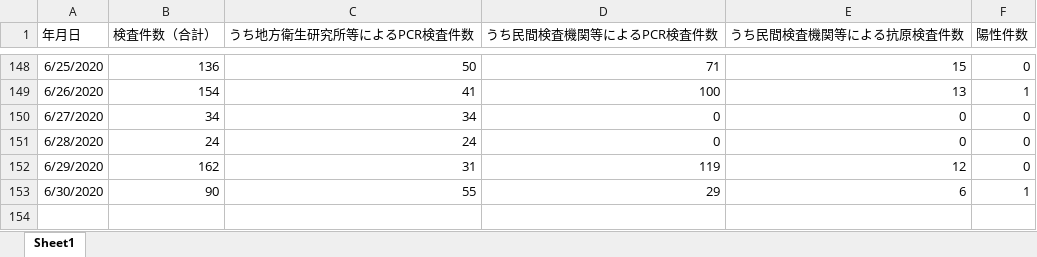
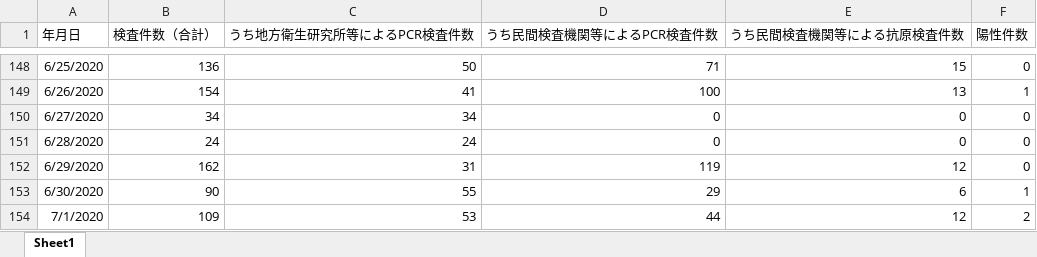
Before and after one commit to stop-covid19-hyogo/covid19-scraping, an Excel workbook: pcr.xlsx, sheet Sheet1, drawn as a sheet; only a part is shown, gaps mark what is left out; values as stored, in another font and other column widths than the file's, no borders; the diff names each change by its address in the sheet, - before the commit and + after, or states it on an @@ line.

```diff
--- a/pcr.xlsx (sheet Sheet1)
+++ b/pcr.xlsx (sheet Sheet1)
+row 154: 7/1/2020 | 109 | 53 | 44 | 12 | 2
```
Also changed, not shown: yousei.xlsx, 7 other files.
